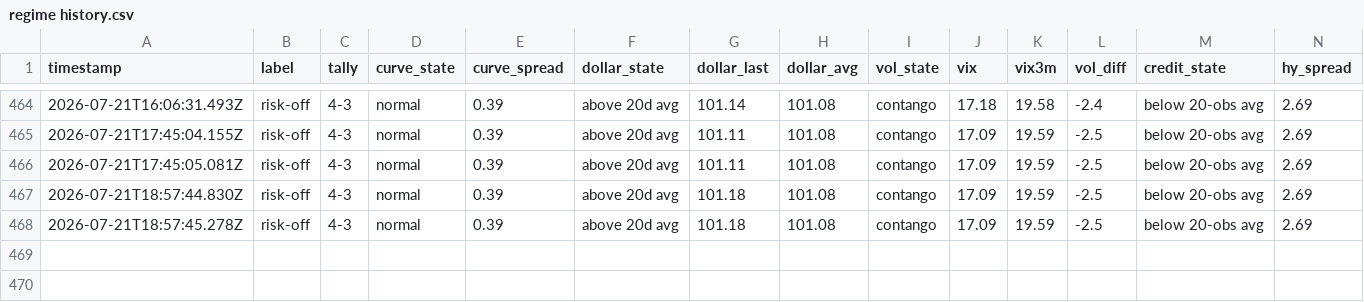
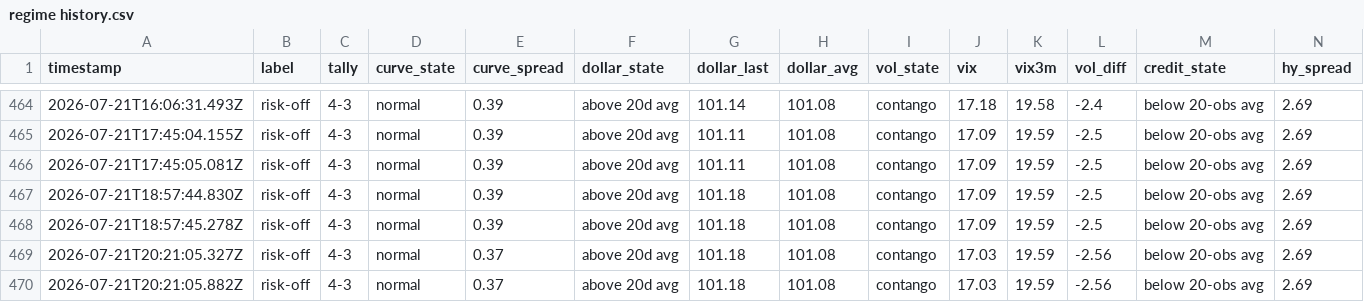
Before and after one commit to Jad-Naitali/market-feed, a CSV file: regime history.csv, drawn as a sheet; only a part is shown, gaps mark what is left out; rows hold the shown columns only; the diff names each change by its address in the sheet, - before the commit and + after, or states it on an @@ line.

```diff
--- a/regime history.csv
+++ b/regime history.csv
+row 469: 2026-07-21T20:21:05.327Z | risk-off | 4-3 | normal | 0.37 | above 20d avg | 101.18 | 101.08 | contango | 17.03 | 19.59 | -2.56 | below 20-obs avg | 2.69
+row 470: 2026-07-21T20:21:05.882Z | risk-off | 4-3 | normal | 0.37 | above 20d avg | 101.18 | 101.08 | contango | 17.03 | 19.59 | -2.56 | below 20-obs avg | 2.69
```
Also changed, not shown: docs/mood-history.csv, 4 other files.
